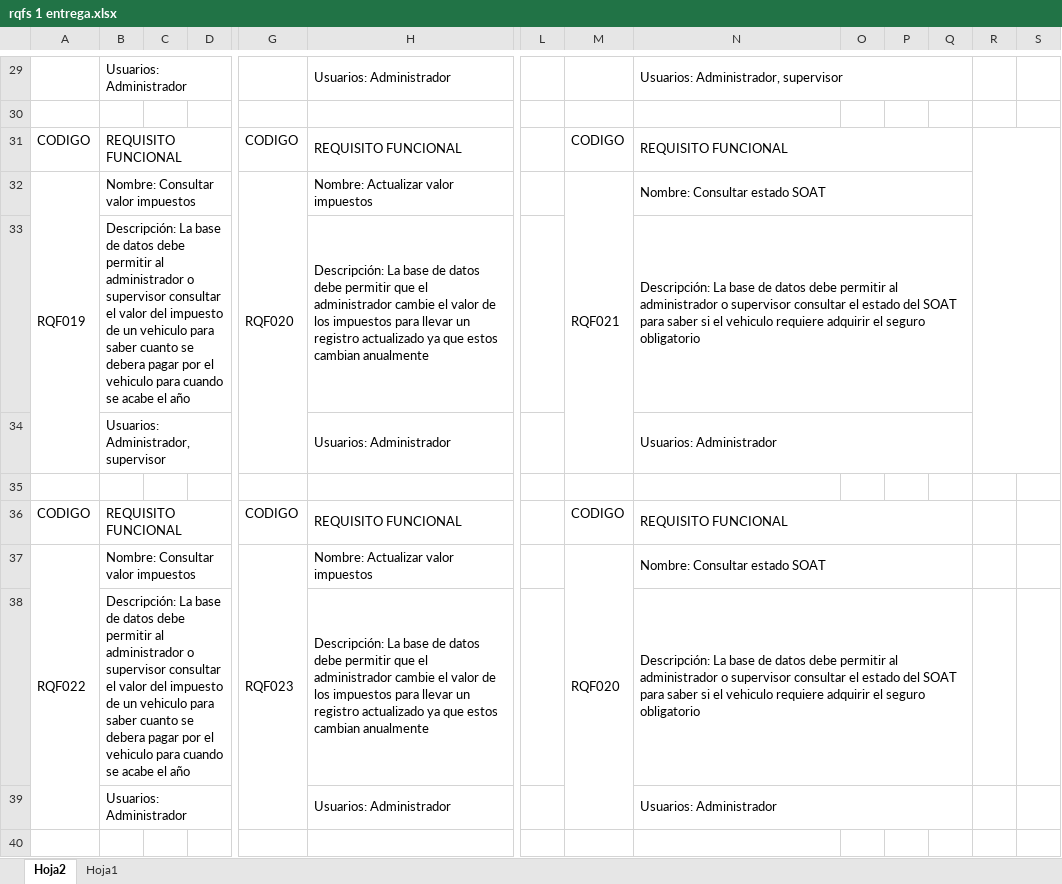
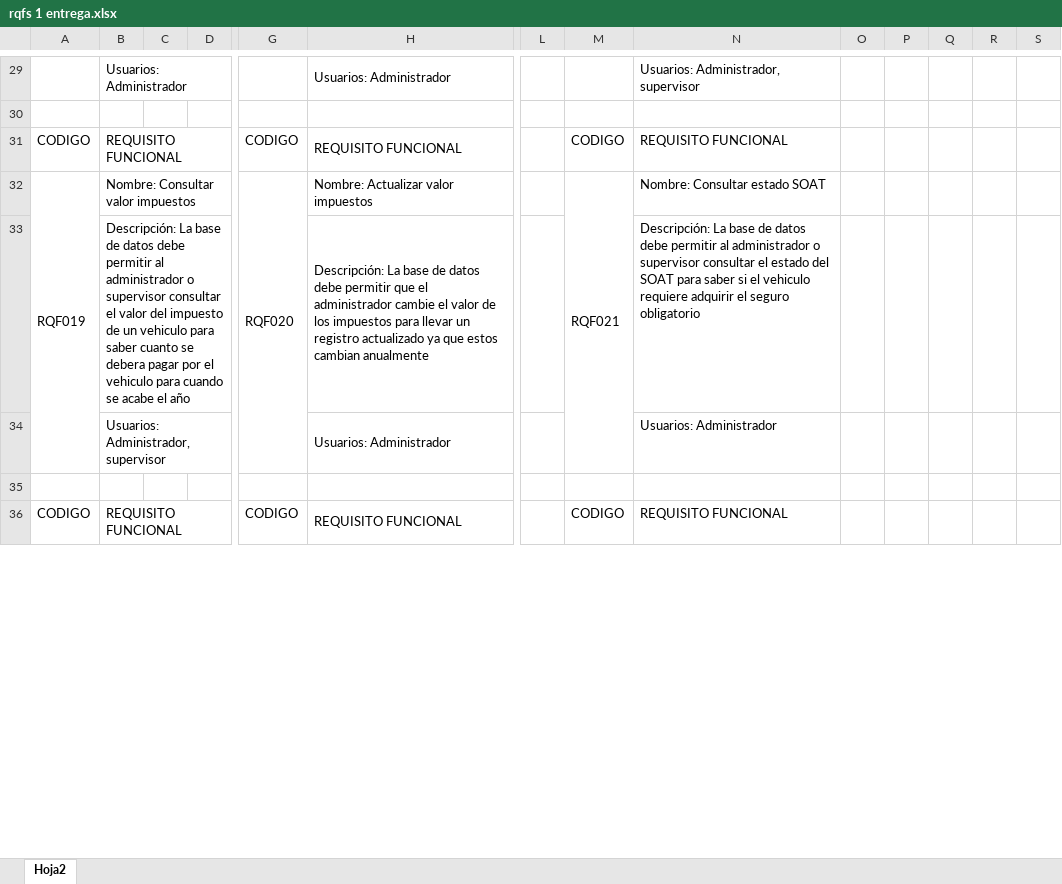
Before and after one commit to JuanArevalo7/proyectoIngDatos, an Excel workbook: rqfs 1 entrega.xlsx, sheet Hoja2, drawn as a sheet; only a part is shown, gaps mark what is left out; values as stored, in another font and other column widths than the file's, no cell formats; removed rows and columns are numbered as before the commit, all else as after; rows hold the shown columns only; the diff covers the shown part only; the diff names each change by its address in the sheet, - before the commit and + after, or states it on an @@ line.

```diff
--- a/rqfs 1 entrega.xlsx (sheet Hoja2)
+++ b/rqfs 1 entrega.xlsx (sheet Hoja2)
-sheet tab: Hoja1
-N29:Q29 merged
-N31:Q31 merged
-R31:S34 merged
-N32:Q32 merged
-N33:Q33 merged
-N34:Q34 merged
-N36:Q36 merged
-row 37: RQF022 | Nombre: Consultar valor impuestos |  |  | RQF023 | Nombre: Actualizar valor impuestos |  | RQF020 | Nombre: Consultar estado SOAT
-row 38:  | Descripción: La base de datos debe permitir al administrador o supervisor consultar el valor del impuesto de un vehiculo para saber cuanto se debera pagar por el vehiculo para cuando se acabe el año |  |  |  | Descripción: La base de datos debe permitir que el administrador cambie el valor de los impuestos para llevar un registro actualizado ya que estos cambian anualmente |  |  | Descripción: La base de datos debe permitir al administrador o supervisor consultar el estado del SOAT para saber si el vehiculo requiere adquirir el seguro obligatorio
@@ row 39 moved to row 64: Usuarios: Administrador @@
-row 40: (empty)
```
Also changed, not shown: 2 added rows, 10 removed rows, 1 moved row, 36 edited cells and merged cells elsewhere in this sheet, cell formats.
